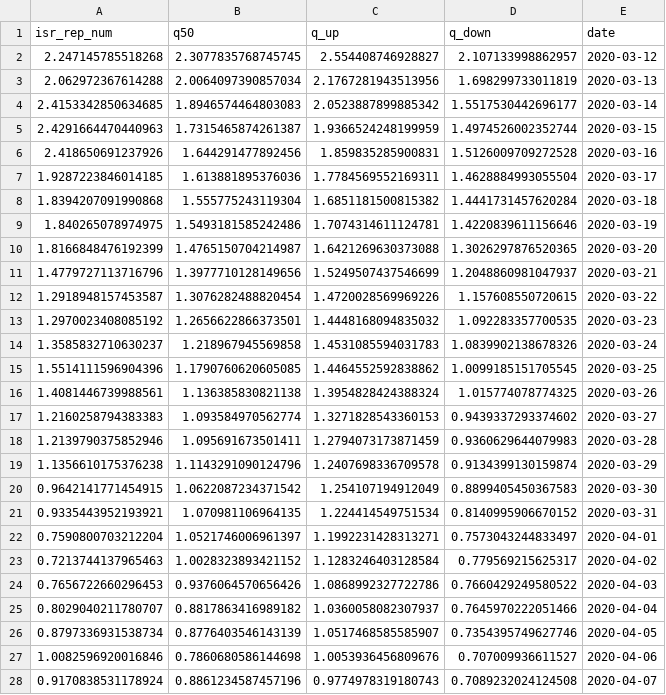
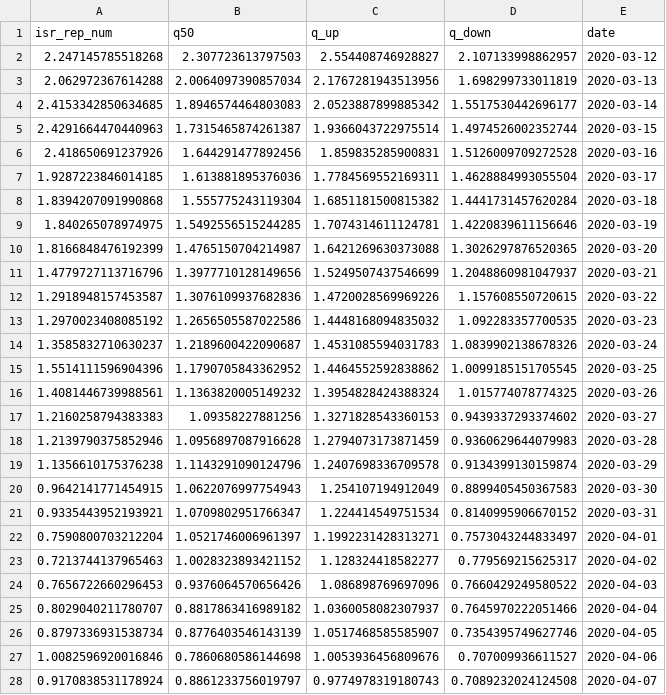
Before and after one commit to itamarcaspi/oecd-rep-num, a CSV file: output/oecd-rep-num.csv, drawn as a sheet; only a part is shown; the diff covers the shown part only.

```diff
--- a/output/oecd-rep-num.csv
+++ b/output/oecd-rep-num.csv
@@ -1,6 +1,6 @@
 isr_rep_num,q50,q_up,q_down,date
-2.247145785518268,2.3077835768745745,2.554408746928827,2.107133998862957,2020-03-12
+2.247145785518268,2.307723613797503,2.554408746928827,2.107133998862957,2020-03-12
 2.062972367614288,2.0064097390857034,2.1767281943513956,1.698299733011819,2020-03-13
 2.4153342850634685,1.8946574464803083,2.0523887899885342,1.5517530442696177,2020-03-14
-2.4291664470440963,1.7315465874261387,1.9366524248199959,1.4974526002352744,2020-03-15
+2.4291664470440963,1.7315465874261387,1.9366043722975514,1.4974526002352744,2020-03-15
 2.418650691237926,1.644291477892456,1.859835285900831,1.5126009709272528,2020-03-16
@@ -8,18 +8,18 @@ isr_rep_num,q50,q_up,q_down,date
 1.8394207091990868,1.555775243119304,1.6851181500815382,1.4441731457620284,2020-03-18
-1.840265078974975,1.5493181585242486,1.7074314611124781,1.4220839611156646,2020-03-19
+1.840265078974975,1.5492556515244285,1.7074314611124781,1.4220839611156646,2020-03-19
 1.8166848476192399,1.4765150704214987,1.6421269630373088,1.3026297876520365,2020-03-20
 1.4779727113716796,1.3977710128149656,1.5249507437546699,1.2048860981047937,2020-03-21
-1.2918948157453587,1.3076282488820454,1.4720028569969226,1.157608550720615,2020-03-22
-1.2970023408085192,1.2656622866373501,1.4448168094835032,1.092283357700535,2020-03-23
-1.3585832710630237,1.218967945569858,1.4531085594031783,1.0839902138678326,2020-03-24
-1.5514111596904396,1.1790760620605085,1.4464552592838862,1.0099185151705545,2020-03-25
-1.4081446739988561,1.136385830821138,1.3954828424388324,1.015774078774325,2020-03-26
-1.2160258794383383,1.093584970562774,1.3271828543360153,0.9439337293374602,2020-03-27
-1.2139790375852946,1.095691673501411,1.2794073173871459,0.9360629644079983,2020-03-28
+1.2918948157453587,1.3076109937682836,1.4720028569969226,1.157608550720615,2020-03-22
+1.2970023408085192,1.2656505587022586,1.4448168094835032,1.092283357700535,2020-03-23
+1.3585832710630237,1.2189600422090687,1.4531085594031783,1.0839902138678326,2020-03-24
+1.5514111596904396,1.1790705843362952,1.4464552592838862,1.0099185151705545,2020-03-25
+1.4081446739988561,1.1363820005149232,1.3954828424388324,1.015774078774325,2020-03-26
+1.2160258794383383,1.09358227881256,1.3271828543360153,0.9439337293374602,2020-03-27
+1.2139790375852946,1.0956897087916628,1.2794073173871459,0.9360629644079983,2020-03-28
 1.1356610175376238,1.1143291090124796,1.2407698336709578,0.9134399130159874,2020-03-29
-0.9642141771454915,1.0622087234371542,1.254107194912049,0.8899405450367583,2020-03-30
-0.9335443952193921,1.070981106964135,1.224414549751534,0.8140995906670152,2020-03-31
+0.9642141771454915,1.0622076997754943,1.254107194912049,0.8899405450367583,2020-03-30
+0.9335443952193921,1.0709802951766347,1.224414549751534,0.8140995906670152,2020-03-31
 0.7590800703212204,1.0521746006961397,1.1992231428313271,0.7573043244833497,2020-04-01
-0.7213744137965463,1.0028323893421152,1.1283246403128584,0.779569215625317,2020-04-02
-0.7656722660296453,0.9376064570656426,1.0868992327722786,0.7660429249580522,2020-04-03
+0.7213744137965463,1.0028323893421152,1.128324418582277,0.779569215625317,2020-04-02
+0.7656722660296453,0.9376064570656426,1.086898769697096,0.7660429249580522,2020-04-03
 0.8029040211780707,0.8817863416989182,1.0360058082307937,0.7645970222051466,2020-04-04
@@ -27,2 +27,2 @@ isr_rep_num,q50,q_up,q_down,date
 1.0082596920016846,0.7860680586144698,1.0053936456809676,0.707009936611527,2020-04-06
-0.9170838531178924,0.8861234587457196,0.9774978319180743,0.7089232024124508,2020-04-07
+0.9170838531178924,0.8861233756019797,0.9774978319180743,0.7089232024124508,2020-04-07
```
Also changed, not shown: 1 added row and 37 edited cells elsewhere in this file, output/oecd-cases.csv, output/oecd-test.csv, 2 other files.
